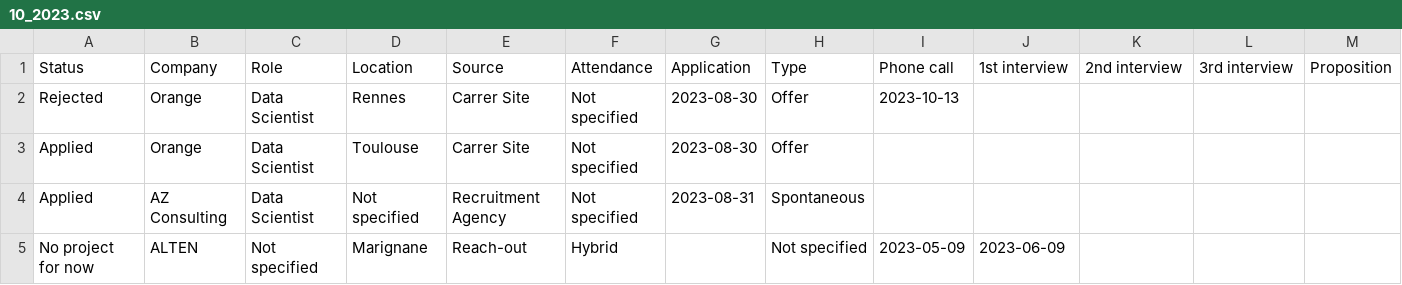
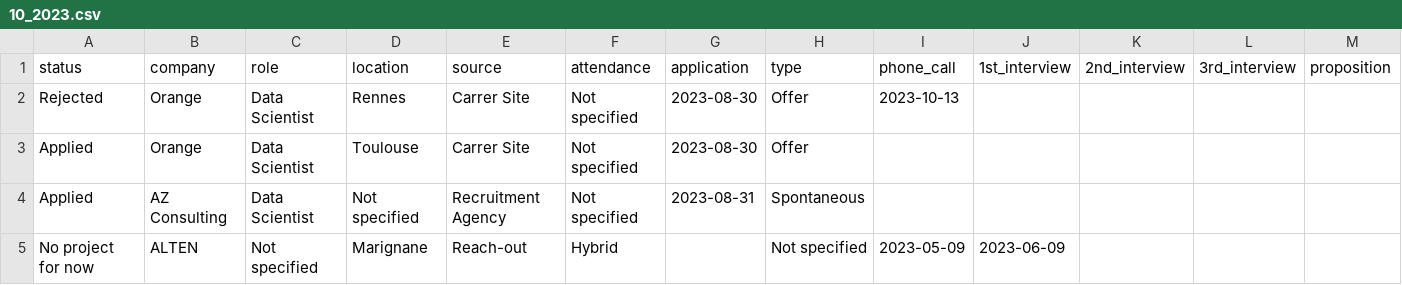
Before and after one commit to Luunynliny/jsa, a CSV file: data/processed/10_2023.csv, drawn as a sheet; only a part is shown; removed rows and columns are numbered as before the commit, all else as after; rows hold the shown columns only; the diff names each change by its address in the sheet, - before the commit and + after, or states it on an @@ line.

Commit message:
format columns name to snake-case

```diff
--- a/data/processed/10_2023.csv
+++ b/data/processed/10_2023.csv
-row 1: Status | Company | Role | Location | Source | Attendance | Application | Type | Phone call | 1st interview | 2nd interview | 3rd interview | Proposition
+row 1: status | company | role | location | source | attendance | application | type | phone_call | 1st_interview | 2nd_interview | 3rd_interview | proposition
```
Also changed, not shown: 1 other file.
